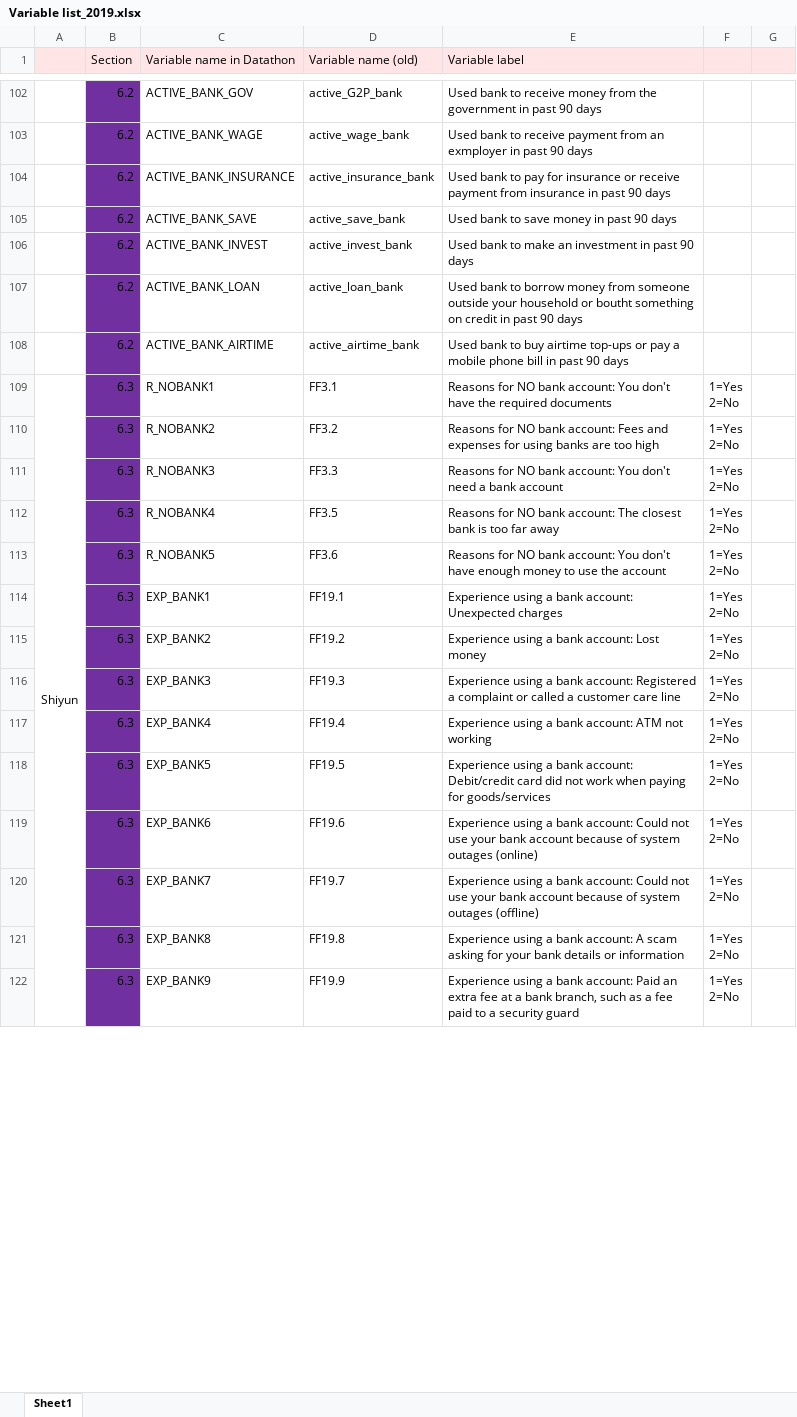
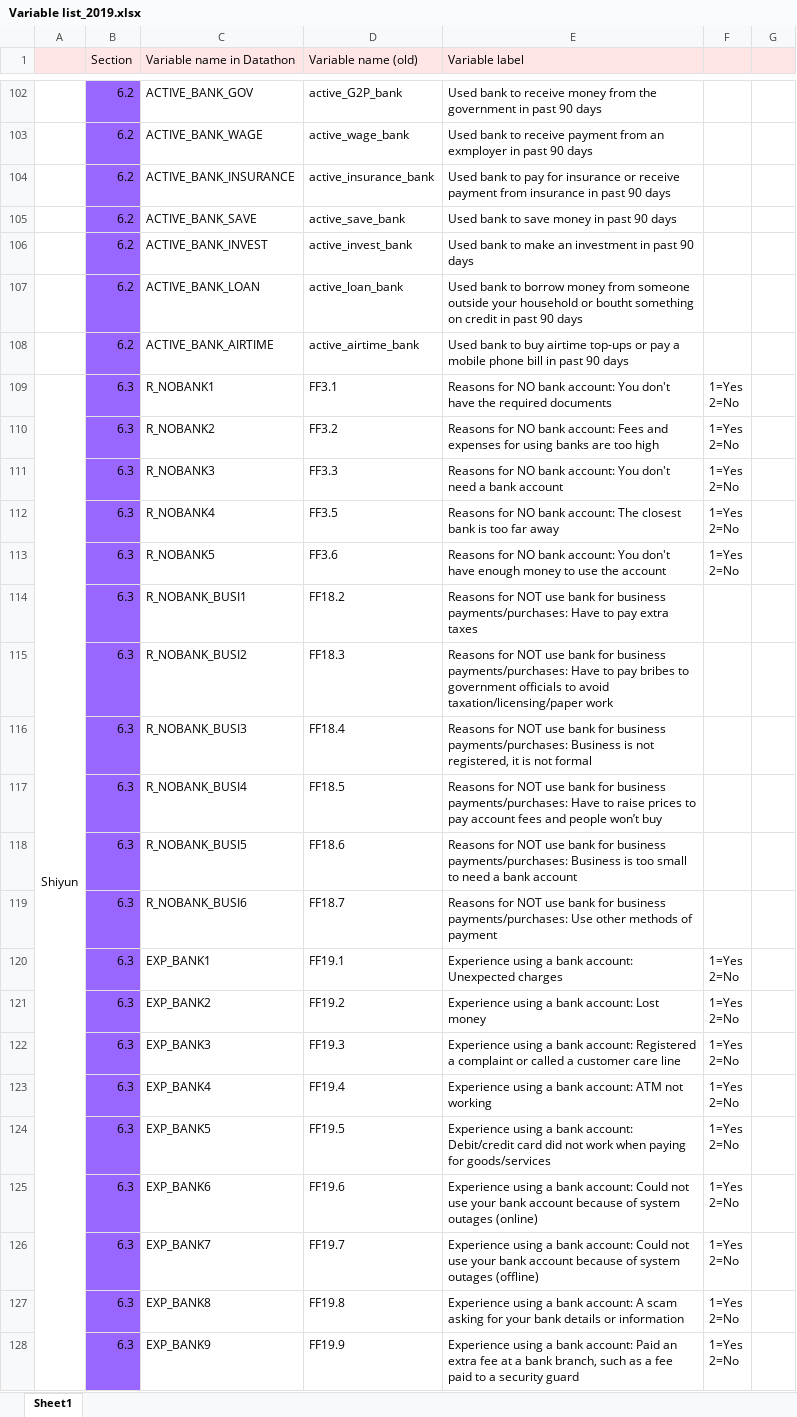
Before and after one commit to maiskt/hackathon.github.io, an Excel workbook: Variable list_2019.xlsx, sheet Sheet1, drawn as a sheet; only a part is shown, gaps mark what is left out; values as stored, in another font and other column widths than the file's, no borders; addresses are those after the commit; the diff covers the shown part only; the diff names each change by its address in the sheet, - before the commit and + after, or states it on an @@ line.

Commit message:
Update Variable list_2019.xlsx
Added reason for not using bank for business payment.

```diff
--- a/Variable list_2019.xlsx (sheet Sheet1)
+++ b/Variable list_2019.xlsx (sheet Sheet1)
-B102:B113 fill: #7030A0
+B102:B113 fill: #9966FF
+row 114:  | 6.3 | R_NOBANK_BUSI1 | FF18.2 | Reasons for NOT use bank for business payments/purchases: Have to pay extra taxes
+row 115:  | 6.3 | R_NOBANK_BUSI2 | FF18.3 | Reasons for NOT use bank for business payments/purchases: Have to pay bribes to government officials to avoid taxation/licensing/paper work
+row 116:  | 6.3 | R_NOBANK_BUSI3 | FF18.4 | Reasons for NOT use bank for business payments/purchases: Business is not registered, it is not formal
+row 117:  | 6.3 | R_NOBANK_BUSI4 | FF18.5 | Reasons for NOT use bank for business payments/purchases: Have to raise prices to pay account fees and people won’t buy
+row 118:  | 6.3 | R_NOBANK_BUSI5 | FF18.6 | Reasons for NOT use bank for business payments/purchases: Business is too small to need a bank account
+row 119:  | 6.3 | R_NOBANK_BUSI6 | FF18.7 | Reasons for NOT use bank for business payments/purchases: Use other methods of payment
-B120:B128 fill: #7030A0
+B120:B128 fill: #9966FF
```
Also changed, not shown: cell formats elsewhere in this sheet.
